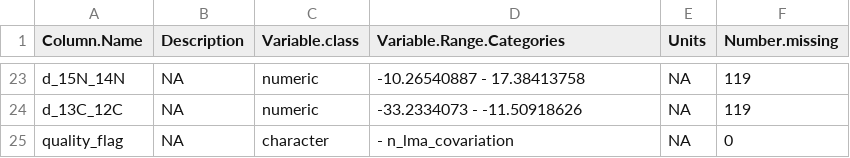
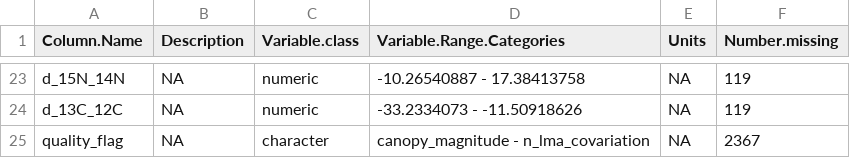
Before and after one commit to henryf6/GCFR_Traits, a CSV file: Data_Workflow_3_Final_Polishing/Data_dictionaries/field_dictionary_raw.csv, drawn as a sheet; only a part is shown, gaps mark what is left out.

```diff
--- a/Data_Workflow_3_Final_Polishing/Data_dictionaries/field_dictionary_raw.csv
+++ b/Data_Workflow_3_Final_Polishing/Data_dictionaries/field_dictionary_raw.csv
@@ -24,2 +24,2 @@
 "d_13C_12C",NA,"numeric","-33.2334073 - -11.50918626",NA,119
-"quality_flag",NA,"character"," - n_lma_covariation",NA,0
+"quality_flag",NA,"character","canopy_magnitude - n_lma_covariation",NA,2367
```
Also changed, not shown: Data_Workflow_3_Final_Polishing/Data_dictionaries/lab_dictionary_raw.csv, Data_Workflow_3_Final_Polishing/Manuscript_Numbers/manuscript_numbers_check.csv, 2 other files.
